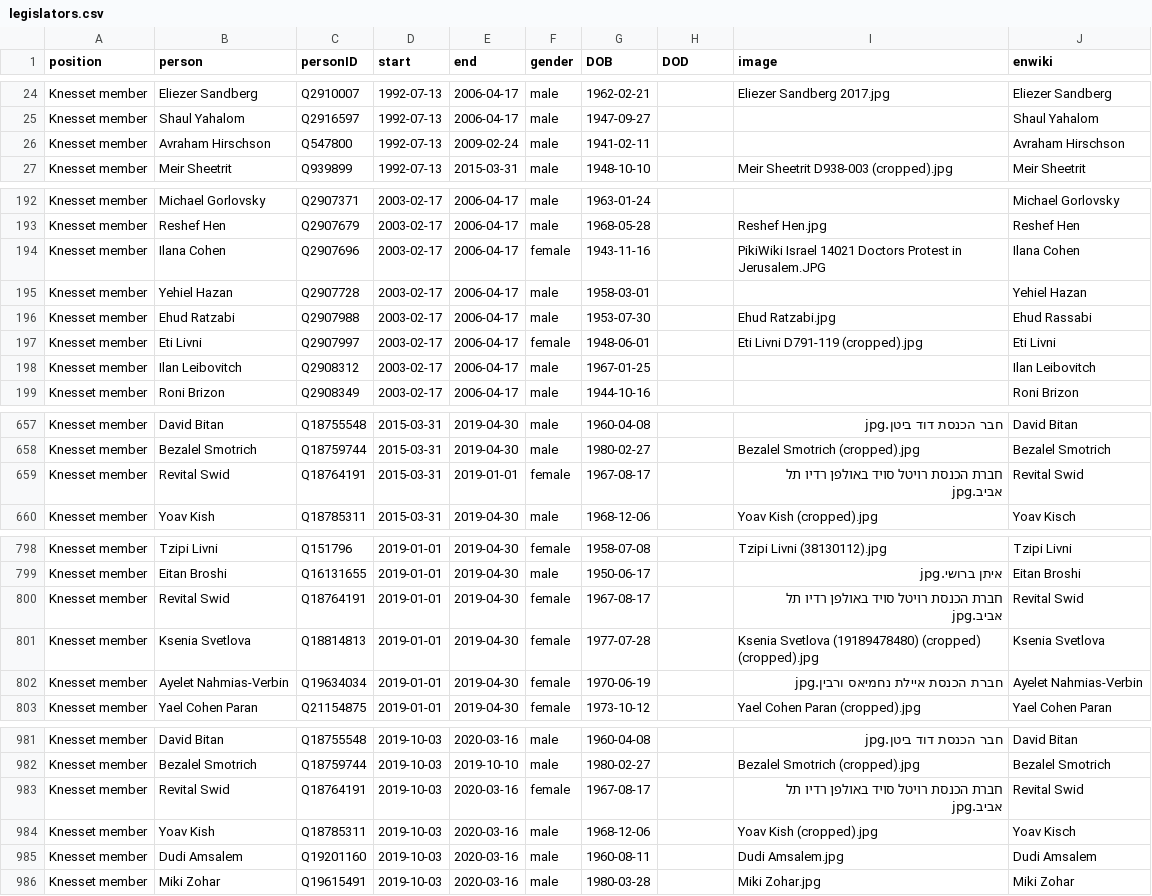
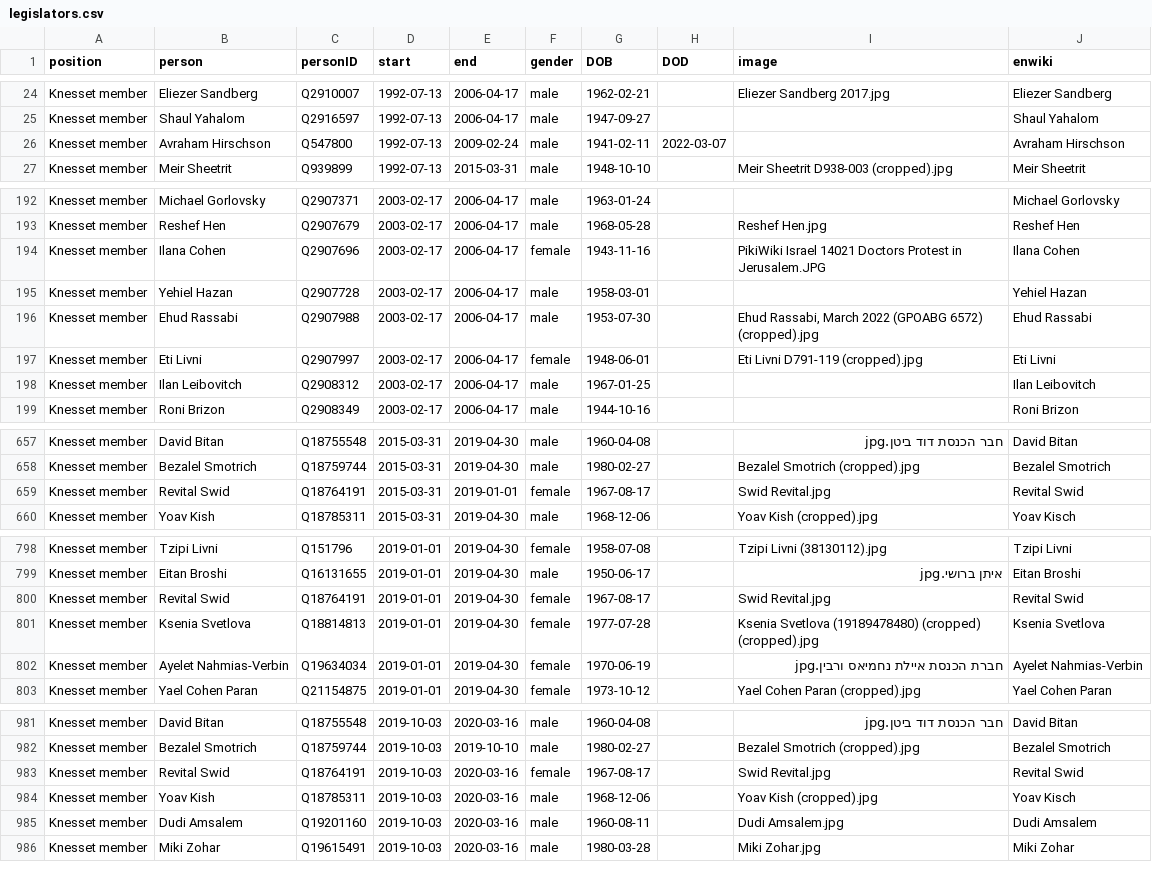
Before and after one commit to every-politician-scrapers/israel-ministers, a CSV file: html/legislators.csv, drawn as a sheet; only a part is shown, gaps mark what is left out.

```diff
--- a/html/legislators.csv
+++ b/html/legislators.csv
@@ -25,3 +25,3 @@ Knesset member,Eliezer Sandberg,Q2910007,1992-07-13,2006-04-17,male,1962-02-21,,
 Knesset member,Shaul Yahalom,Q2916597,1992-07-13,2006-04-17,male,1947-09-27,,,Shaul Yahalom
-Knesset member,Avraham Hirschson,Q547800,1992-07-13,2009-02-24,male,1941-02-11,,,Avraham Hirschson
+Knesset member,Avraham Hirschson,Q547800,1992-07-13,2009-02-24,male,1941-02-11,2022-03-07,,Avraham Hirschson
 Knesset member,Meir Sheetrit,Q939899,1992-07-13,2015-03-31,male,1948-10-10,,Meir Sheetrit D938-003 (cropped).jpg,Meir Sheetrit
@@ -195,3 +195,3 @@ Knesset member,Ilana Cohen,Q2907696,2003-02-17,2006-04-17,female,1943-11-16,,Pik
 Knesset member,Yehiel Hazan,Q2907728,2003-02-17,2006-04-17,male,1958-03-01,,,Yehiel Hazan
-Knesset member,Ehud Ratzabi,Q2907988,2003-02-17,2006-04-17,male,1953-07-30,,Ehud Ratzabi.jpg,Ehud Rassabi
+Knesset member,Ehud Rassabi,Q2907988,2003-02-17,2006-04-17,male,1953-07-30,,"Ehud Rassabi, March 2022 (GPOABG 6572) (cropped).jpg",Ehud Rassabi
 Knesset member,Eti Livni,Q2907997,2003-02-17,2006-04-17,female,1948-06-01,,Eti Livni D791-119 (cropped).jpg,Eti Livni
@@ -658,3 +658,3 @@ Knesset member,David Bitan,Q18755548,2015-03-31,2019-04-30,male,1960-04-08,,חב
 Knesset member,Bezalel Smotrich,Q18759744,2015-03-31,2019-04-30,male,1980-02-27,,Bezalel Smotrich (cropped).jpg,Bezalel Smotrich
-Knesset member,Revital Swid,Q18764191,2015-03-31,2019-01-01,female,1967-08-17,,חברת הכנסת רויטל סויד באולפן רדיו תל אביב.jpg,Revital Swid
+Knesset member,Revital Swid,Q18764191,2015-03-31,2019-01-01,female,1967-08-17,,Swid Revital.jpg,Revital Swid
 Knesset member,Yoav Kish,Q18785311,2015-03-31,2019-04-30,male,1968-12-06,,Yoav Kish (cropped).jpg,Yoav Kisch
@@ -799,3 +799,3 @@ Knesset member,Tzipi Livni,Q151796,2019-01-01,2019-04-30,female,1958-07-08,,Tzip
 Knesset member,Eitan Broshi,Q16131655,2019-01-01,2019-04-30,male,1950-06-17,,איתן ברושי.jpg,Eitan Broshi
-Knesset member,Revital Swid,Q18764191,2019-01-01,2019-04-30,female,1967-08-17,,חברת הכנסת רויטל סויד באולפן רדיו תל אביב.jpg,Revital Swid
+Knesset member,Revital Swid,Q18764191,2019-01-01,2019-04-30,female,1967-08-17,,Swid Revital.jpg,Revital Swid
 Knesset member,Ksenia Svetlova,Q18814813,2019-01-01,2019-04-30,female,1977-07-28,,Ksenia Svetlova (19189478480) (cropped) (cropped).jpg,Ksenia Svetlova
@@ -982,3 +982,3 @@ Knesset member,David Bitan,Q18755548,2019-10-03,2020-03-16,male,1960-04-08,,חב
 Knesset member,Bezalel Smotrich,Q18759744,2019-10-03,2019-10-10,male,1980-02-27,,Bezalel Smotrich (cropped).jpg,Bezalel Smotrich
-Knesset member,Revital Swid,Q18764191,2019-10-03,2020-03-16,female,1967-08-17,,חברת הכנסת רויטל סויד באולפן רדיו תל אביב.jpg,Revital Swid
+Knesset member,Revital Swid,Q18764191,2019-10-03,2020-03-16,female,1967-08-17,,Swid Revital.jpg,Revital Swid
 Knesset member,Yoav Kish,Q18785311,2019-10-03,2020-03-16,male,1968-12-06,,Yoav Kish (cropped).jpg,Yoav Kisch
```
Also changed, not shown: html/holders21.csv.
